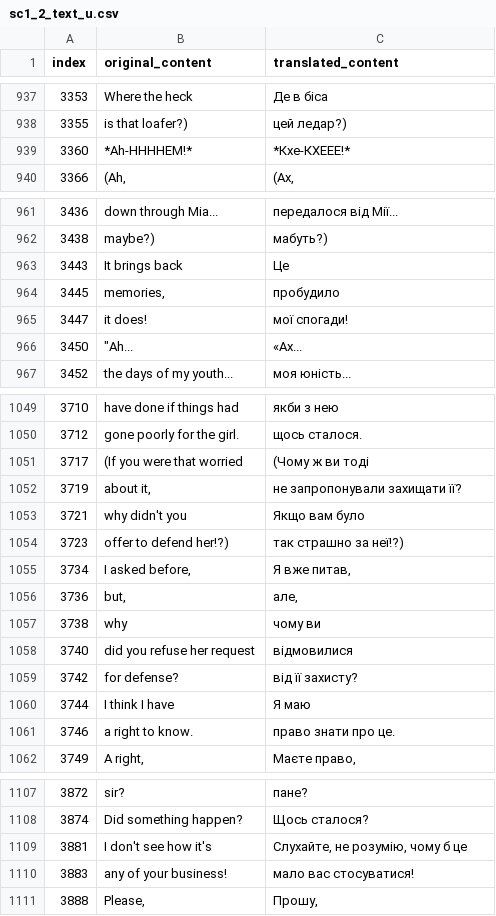
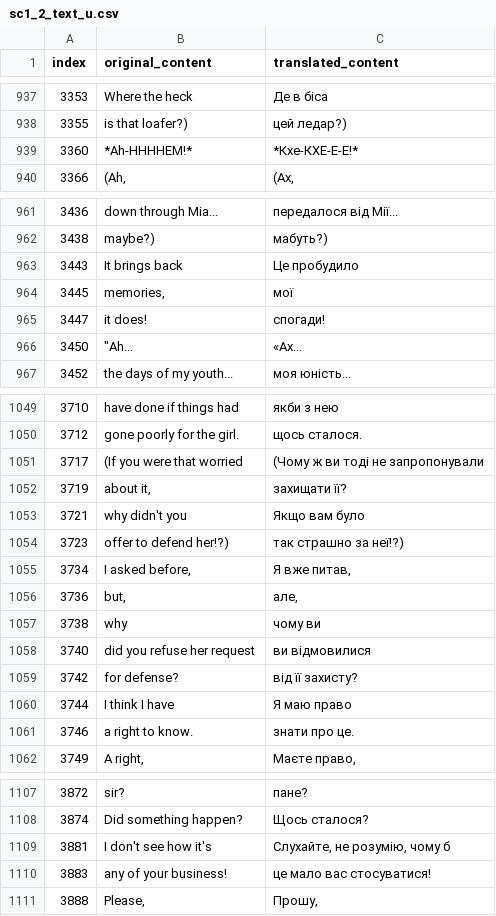
Before and after one commit to magends/ace-attorney-ukrainian, a CSV file: uk/sc1_2_text_u.csv, drawn as a sheet; only a part is shown, gaps mark what is left out; the diff covers the shown part only.

Commit message:
New translations sc1_2_text_u.csv (Ukrainian)
[ci skip]

```diff
--- a/uk/sc1_2_text_u.csv
+++ b/uk/sc1_2_text_u.csv
@@ -939,3 +939,3 @@
 "3355","is that loafer?)","цей ледар?)"
-"3360","*Ah-HHHHEM!*","*Кхе-КХЕЕЕ!*"
+"3360","*Ah-HHHHEM!*","*Кхе-КХЕ-Е-Е!*"
 "3366","(Ah,","(Ах,"
@@ -963,5 +963,5 @@
 "3438"," maybe?)"," мабуть?)"
-"3443","It brings back","Це"
-"3445","memories,","пробудило"
-"3447"," it does!"," мої спогади!"
+"3443","It brings back","Це пробудило"
+"3445","memories,","мої"
+"3447"," it does!"," спогади!"
 "3450","""Ah...","«Ах..."
@@ -1051,4 +1051,4 @@
 "3712","gone poorly for the girl.","щось сталося."
-"3717","(If you were that worried","(Чому ж ви тоді"
-"3719","about it,","не запропонували захищати її?"
+"3717","(If you were that worried","(Чому ж ви тоді не запропонували"
+"3719","about it,","захищати її?"
 "3721"," why didn't you"," Якщо вам було"
@@ -1058,6 +1058,6 @@
 "3738"," why"," чому ви"
-"3740","did you refuse her request","відмовилися"
+"3740","did you refuse her request","ви відмовилися"
 "3742","for defense?","від її захисту?"
-"3744","I think I have","Я маю"
-"3746","a right to know.","право знати про це."
+"3744","I think I have","Я маю право"
+"3746","a right to know.","знати про це."
 "3749","A right,","Маєте право,"
@@ -1109,4 +1109,4 @@
 "3874","Did something happen?","Щось сталося?"
-"3881","I don't see how it's","Слухайте, не розумію, чому б це"
-"3883","any of your business!","мало вас стосуватися!"
+"3881","I don't see how it's","Слухайте, не розумію, чому б"
+"3883","any of your business!","це мало вас стосуватися!"
 "3888","Please,","Прошу,"
```
Also changed, not shown: 2 edited cells elsewhere in this file.
